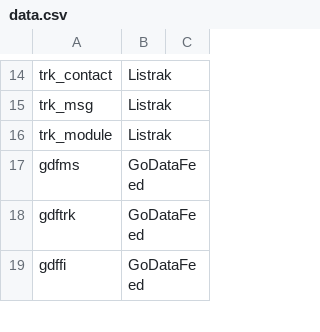
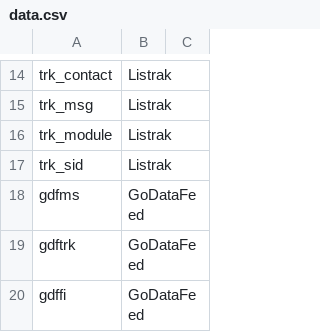
Before and after one commit to mpchadwick/tracking-query-params-registry, a CSV file: data.csv, drawn as a sheet; only a part is shown, gaps mark what is left out; the diff names each change by its address in the sheet, - before the commit and + after, or states it on an @@ line.

Commit message:
Add trk_sid

```diff
--- a/data.csv
+++ b/data.csv
+row 17: trk_sid | Listrak
```
